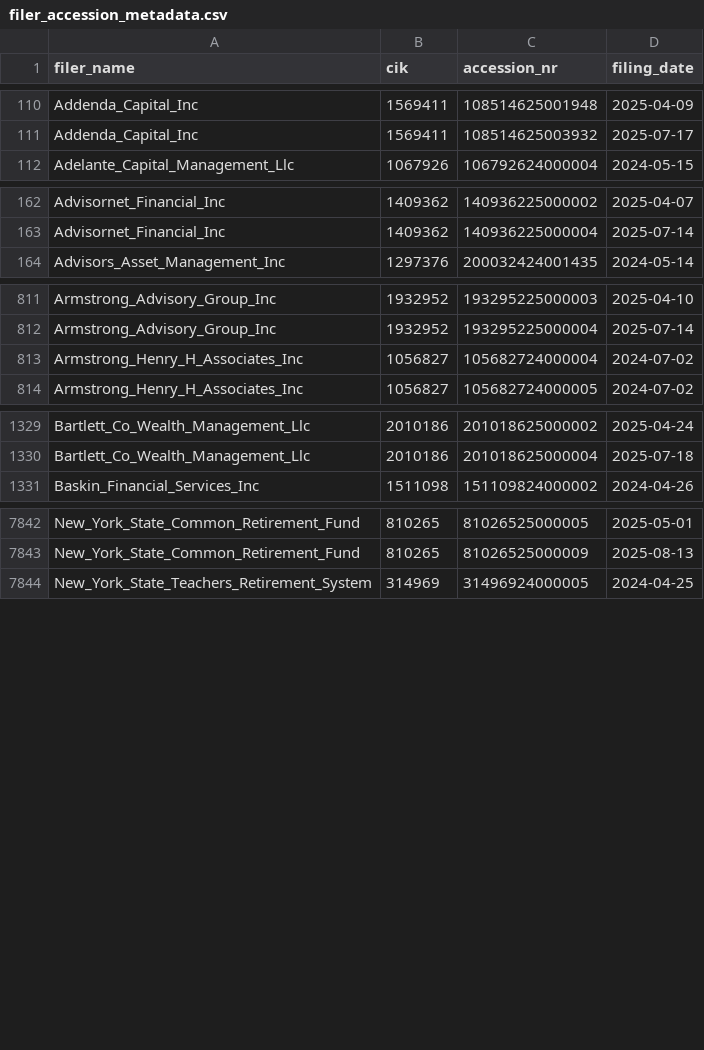
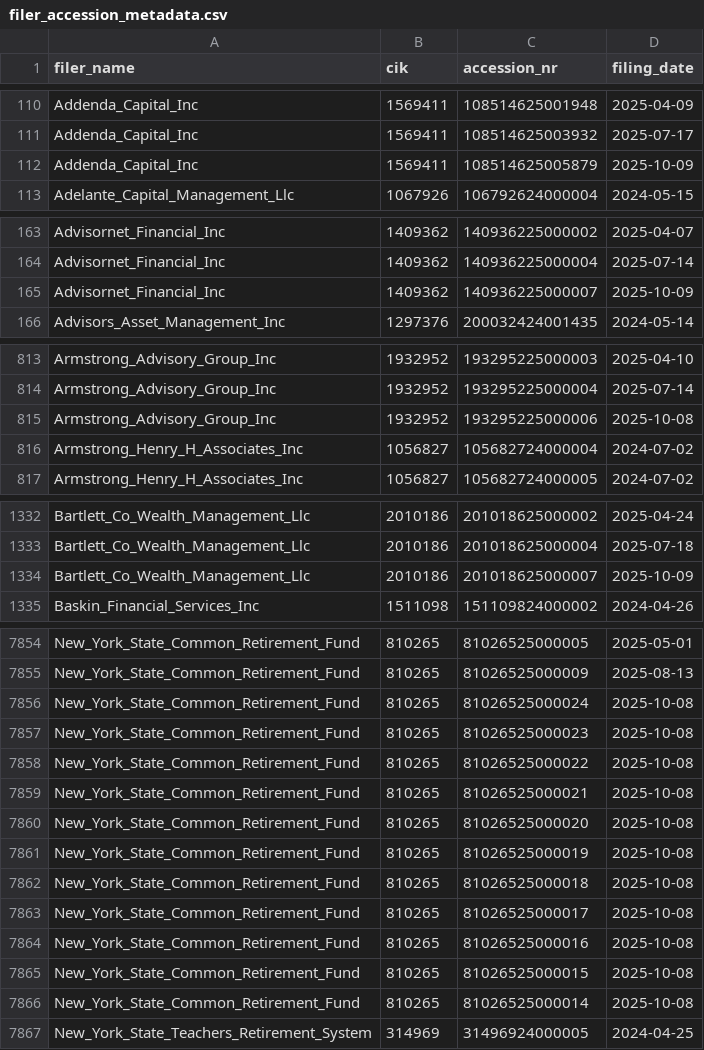
Before and after one commit to andreiCiocirlan/quarterly_holdings, a CSV file: data/sources/filer_accession_metadata.csv, drawn as a sheet; only a part is shown, gaps mark what is left out; the diff covers the shown part only.

Commit message:
Q3 13f updates

```diff
--- a/data/sources/filer_accession_metadata.csv
+++ b/data/sources/filer_accession_metadata.csv
@@ -111,2 +111,3 @@ Addenda_Capital_Inc,1569411,108514625001948,2025-04-09
 Addenda_Capital_Inc,1569411,108514625003932,2025-07-17
+Addenda_Capital_Inc,1569411,108514625005879,2025-10-09
 Adelante_Capital_Management_Llc,1067926,106792624000004,2024-05-15
@@ -163,2 +164,3 @@ Advisornet_Financial_Inc,1409362,140936225000002,2025-04-07
 Advisornet_Financial_Inc,1409362,140936225000004,2025-07-14
+Advisornet_Financial_Inc,1409362,140936225000007,2025-10-09
 Advisors_Asset_Management_Inc,1297376,200032424001435,2024-05-14
@@ -812,2 +814,3 @@ Armstrong_Advisory_Group_Inc,1932952,193295225000003,2025-04-10
 Armstrong_Advisory_Group_Inc,1932952,193295225000004,2025-07-14
+Armstrong_Advisory_Group_Inc,1932952,193295225000006,2025-10-08
 Armstrong_Henry_H_Associates_Inc,1056827,105682724000004,2024-07-02
@@ -1330,2 +1333,3 @@ Bartlett_Co_Wealth_Management_Llc,2010186,201018625000002,2025-04-24
 Bartlett_Co_Wealth_Management_Llc,2010186,201018625000004,2025-07-18
+Bartlett_Co_Wealth_Management_Llc,2010186,201018625000007,2025-10-09
 Baskin_Financial_Services_Inc,1511098,151109824000002,2024-04-26
@@ -7843,2 +7855,13 @@ New_York_State_Common_Retirement_Fund,810265,81026525000005,2025-05-01
 New_York_State_Common_Retirement_Fund,810265,81026525000009,2025-08-13
+New_York_State_Common_Retirement_Fund,810265,81026525000024,2025-10-08
+New_York_State_Common_Retirement_Fund,810265,81026525000023,2025-10-08
+New_York_State_Common_Retirement_Fund,810265,81026525000022,2025-10-08
+New_York_State_Common_Retirement_Fund,810265,81026525000021,2025-10-08
+New_York_State_Common_Retirement_Fund,810265,81026525000020,2025-10-08
+New_York_State_Common_Retirement_Fund,810265,81026525000019,2025-10-08
+New_York_State_Common_Retirement_Fund,810265,81026525000018,2025-10-08
+New_York_State_Common_Retirement_Fund,810265,81026525000017,2025-10-08
+New_York_State_Common_Retirement_Fund,810265,81026525000016,2025-10-08
+New_York_State_Common_Retirement_Fund,810265,81026525000015,2025-10-08
+New_York_State_Common_Retirement_Fund,810265,81026525000014,2025-10-08
 New_York_State_Teachers_Retirement_System,314969,31496924000005,2024-04-25
```
Also changed, not shown: 15 added rows elsewhere in this file.
